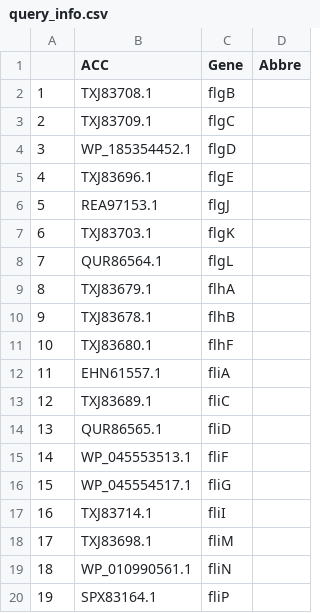
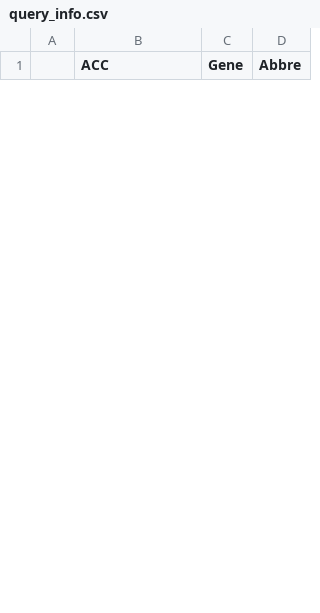
Before and after one commit to nanzhen102/query_blast_heatmap, a CSV file: query_info.csv, drawn as a sheet; only a part is shown; removed rows and columns are numbered as before the commit, all else as after; the diff covers the shown part only; the diff names each change by its address in the sheet, - before the commit and + after, or states it on an @@ line.

```diff
--- a/query_info.csv
+++ b/query_info.csv
-row 2: 1 | TXJ83708.1 | flgB
-row 3: 2 | TXJ83709.1 | flgC
-row 4: 3 | WP_185354452.1 | flgD
-row 5: 4 | TXJ83696.1 | flgE
-row 6: 5 | REA97153.1 | flgJ
-row 7: 6 | TXJ83703.1 | flgK
-row 8: 7 | QUR86564.1 | flgL
-row 9: 8 | TXJ83679.1 | flhA
-row 10: 9 | TXJ83678.1 | flhB
-row 11: 10 | TXJ83680.1 | flhF
-row 12: 11 | EHN61557.1 | fliA
-row 13: 12 | TXJ83689.1 | fliC
-row 14: 13 | QUR86565.1 | fliD
-row 15: 14 | WP_045553513.1 | fliF
-row 16: 15 | WP_045554517.1 | fliG
-row 17: 16 | TXJ83714.1 | fliI
-row 18: 17 | TXJ83698.1 | fliM
-row 19: 18 | WP_010990561.1 | fliN
-row 20: 19 | SPX83164.1 | fliP
```
Also changed, not shown: 20 added rows and 6 removed rows elsewhere in this file, 13 other files.
